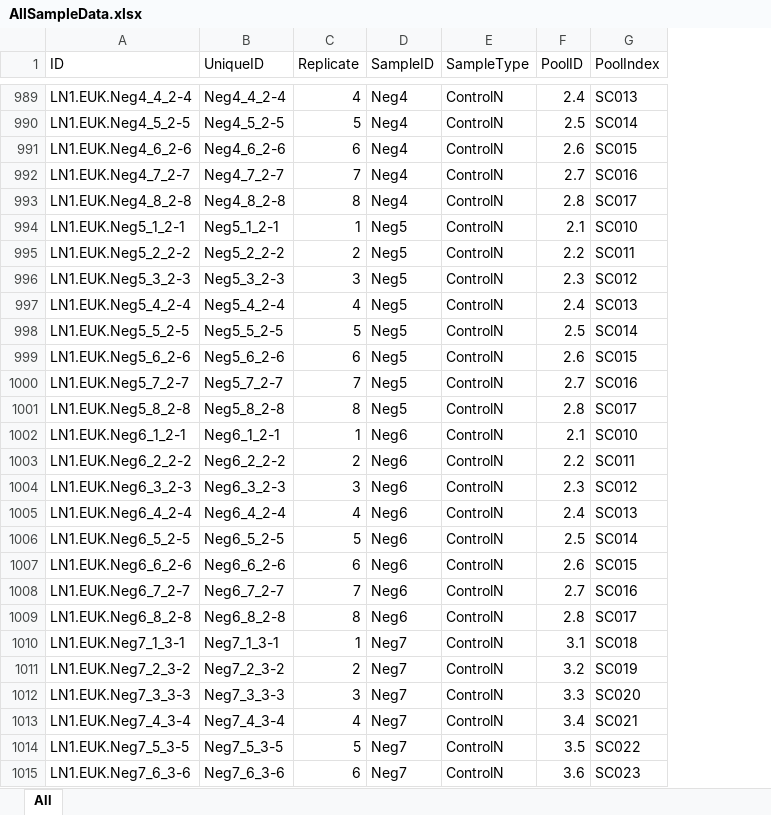
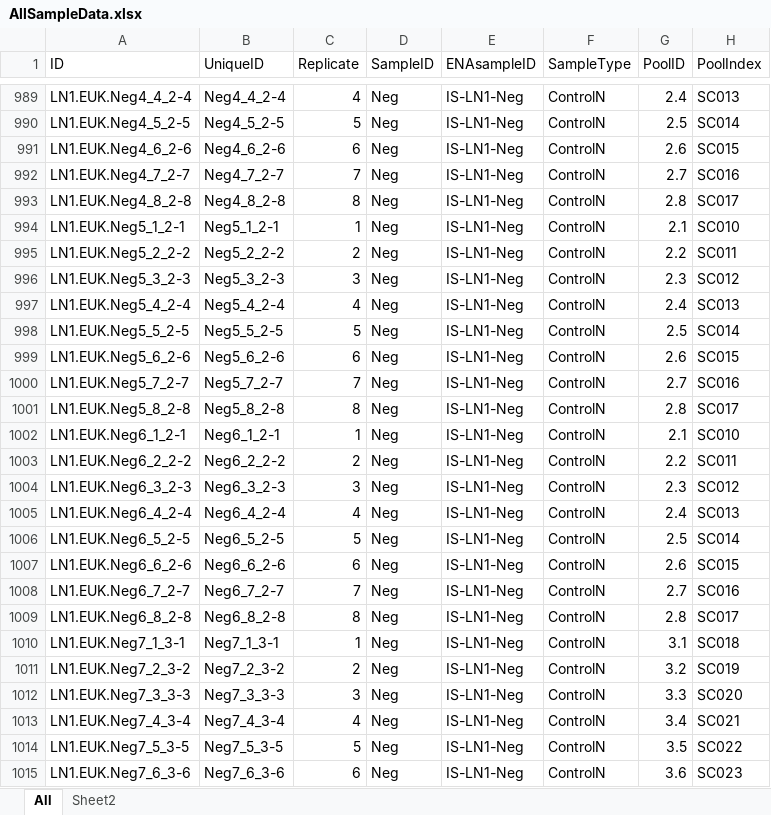
Before and after one commit to leholman/SC.Iceland, an Excel workbook: metadata/AllSampleData.xlsx, sheet All, drawn as a sheet; only a part is shown, gaps mark what is left out; values as stored, in another font and other column widths than the file's, no borders; the diff covers the shown part only; the diff names each change by its address in the sheet, - before the commit and + after, or states it on an @@ line.

```diff
--- a/metadata/AllSampleData.xlsx (sheet All)
+++ b/metadata/AllSampleData.xlsx (sheet All)
+sheet tab: Sheet2
+column E (ENAsampleID), rows 989-1015: all IS-LN1-Neg
-D989:D993 (SampleID): Neg4
+D989:D993 (SampleID): Neg
-D994:D1001 (SampleID): Neg5
+D994:D1001 (SampleID): Neg
-D1002:D1009 (SampleID): Neg6
+D1002:D1009 (SampleID): Neg
-D1010:D1015 (SampleID): Neg7
+D1010:D1015 (SampleID): Neg
```
Also changed, not shown: 829 edited cells elsewhere in this sheet, 3 other files.
